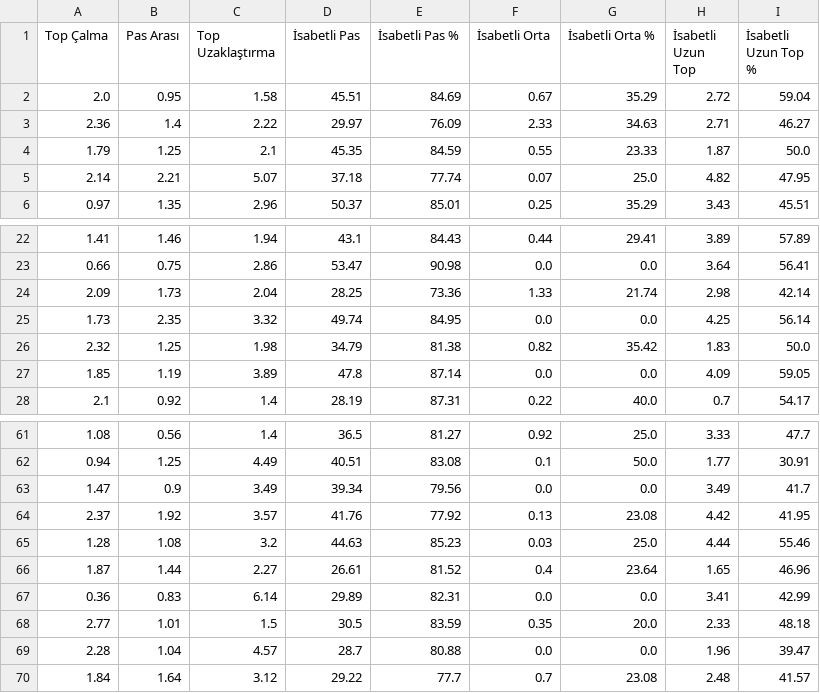
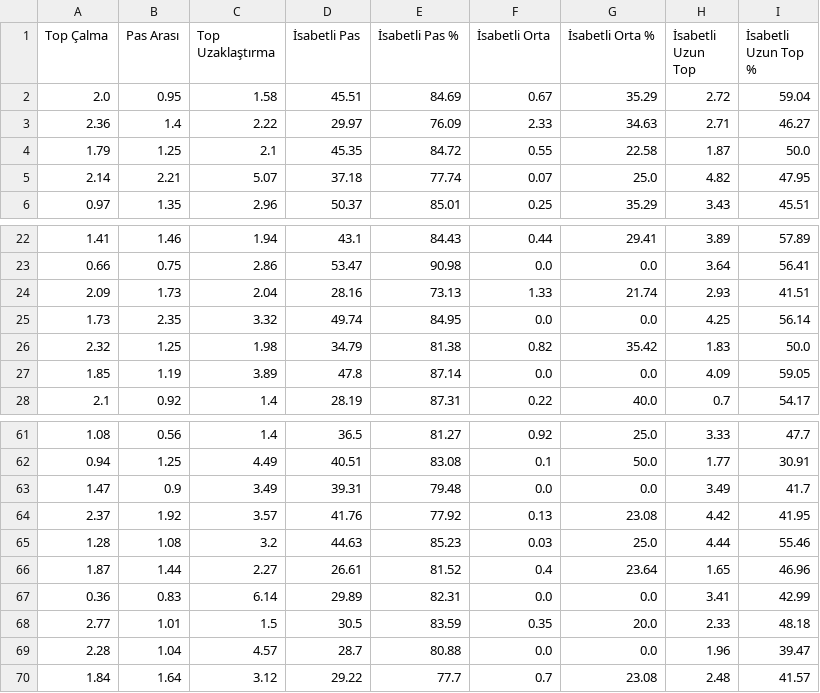
Before and after one commit to scatterradarcsv/csv_scatter_radar, a CSV file: defenders.csv, drawn as a sheet; only a part is shown, gaps mark what is left out; the diff names each change by its address in the sheet, - before the commit and + after, or states it on an @@ line.

Commit message:
Updated defenders.csv

```diff
--- a/defenders.csv
+++ b/defenders.csv
-E4 (İsabetli Pas %): 84.59
+E4 (İsabetli Pas %): 84.72
-G4 (İsabetli Orta %): 23.33
+G4 (İsabetli Orta %): 22.58
-D24 (İsabetli Pas): 28.25
+D24 (İsabetli Pas): 28.16
-E24 (İsabetli Pas %): 73.36
+E24 (İsabetli Pas %): 73.13
-H24 (İsabetli Uzun Top): 2.98
+H24 (İsabetli Uzun Top): 2.93
-I24 (İsabetli Uzun Top %): 42.14
+I24 (İsabetli Uzun Top %): 41.51
-D63 (İsabetli Pas): 39.34
+D63 (İsabetli Pas): 39.31
-E63 (İsabetli Pas %): 79.56
+E63 (İsabetli Pas %): 79.48
```
